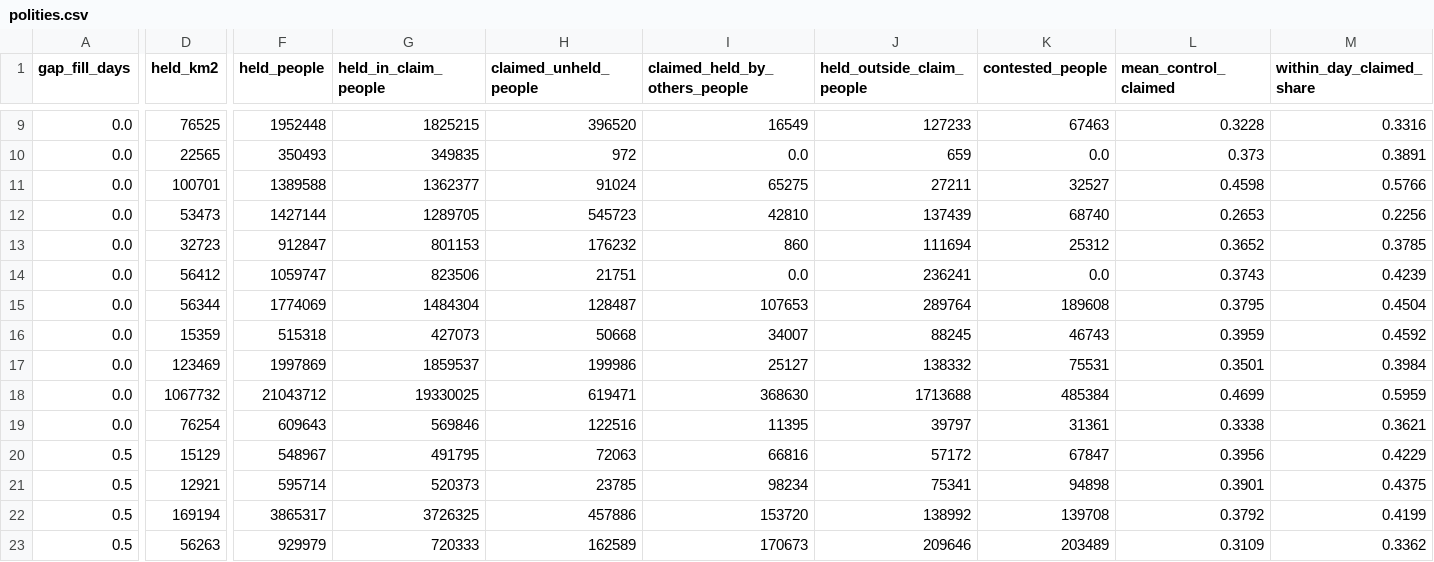
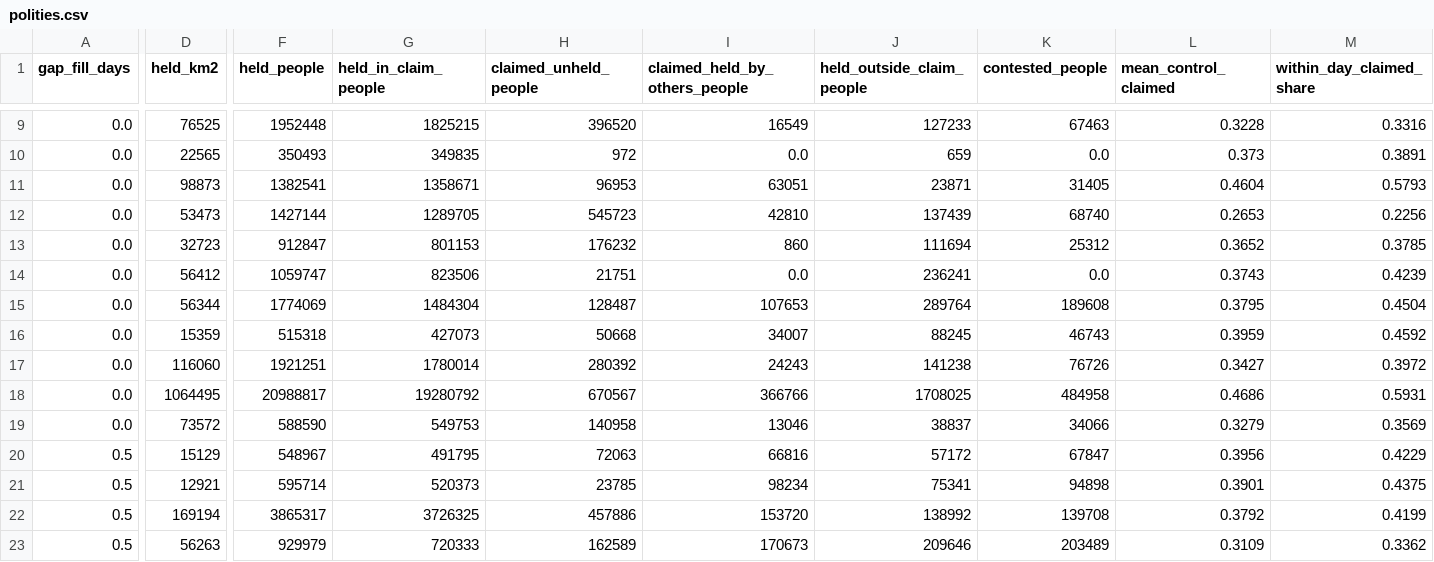
Before and after one commit to Anton2181/rotclimate, a CSV file: atlases/whittaker_fit/data/polities.csv, drawn as a sheet; only a part is shown, gaps mark what is left out; the diff covers the shown part only; the diff names each change by its address in the sheet, - before the commit and + after, or states it on an @@ line.

```diff
--- a/atlases/whittaker_fit/data/polities.csv
+++ b/atlases/whittaker_fit/data/polities.csv
-D11 (held_km2): 100701
+D11 (held_km2): 98873
-F11 (held_people): 1389588
+F11 (held_people): 1382541
-G11 (held_in_claim_people): 1362377
+G11 (held_in_claim_people): 1358671
-H11 (claimed_unheld_people): 91024
+H11 (claimed_unheld_people): 96953
-I11 (claimed_held_by_others_people): 65275
+I11 (claimed_held_by_others_people): 63051
-J11 (held_outside_claim_people): 27211
+J11 (held_outside_claim_people): 23871
-K11 (contested_people): 32527
+K11 (contested_people): 31405
-L11 (mean_control_claimed): 0.4598
+L11 (mean_control_claimed): 0.4604
-M11 (within_day_claimed_share): 0.5766
+M11 (within_day_claimed_share): 0.5793
-D17 (held_km2): 123469
+D17 (held_km2): 116060
-F17 (held_people): 1997869
+F17 (held_people): 1921251
-G17 (held_in_claim_people): 1859537
+G17 (held_in_claim_people): 1780014
-H17 (claimed_unheld_people): 199986
+H17 (claimed_unheld_people): 280392
-I17 (claimed_held_by_others_people): 25127
+I17 (claimed_held_by_others_people): 24243
-J17 (held_outside_claim_people): 138332
+J17 (held_outside_claim_people): 141238
-K17 (contested_people): 75531
+K17 (contested_people): 76726
-L17 (mean_control_claimed): 0.3501
+L17 (mean_control_claimed): 0.3427
-M17 (within_day_claimed_share): 0.3984
+M17 (within_day_claimed_share): 0.3972
-D18 (held_km2): 1067732
+D18 (held_km2): 1064495
-F18 (held_people): 21043712
+F18 (held_people): 20988817
-G18 (held_in_claim_people): 19330025
+G18 (held_in_claim_people): 19280792
-H18 (claimed_unheld_people): 619471
+H18 (claimed_unheld_people): 670567
-I18 (claimed_held_by_others_people): 368630
+I18 (claimed_held_by_others_people): 366766
-J18 (held_outside_claim_people): 1713688
+J18 (held_outside_claim_people): 1708025
-K18 (contested_people): 485384
+K18 (contested_people): 484958
-L18 (mean_control_claimed): 0.4699
+L18 (mean_control_claimed): 0.4686
-M18 (within_day_claimed_share): 0.5959
+M18 (within_day_claimed_share): 0.5931
-D19 (held_km2): 76254
+D19 (held_km2): 73572
-F19 (held_people): 609643
+F19 (held_people): 588590
-G19 (held_in_claim_people): 569846
+G19 (held_in_claim_people): 549753
-H19 (claimed_unheld_people): 122516
+H19 (claimed_unheld_people): 140958
-I19 (claimed_held_by_others_people): 11395
+I19 (claimed_held_by_others_people): 13046
-J19 (held_outside_claim_people): 39797
+J19 (held_outside_claim_people): 38837
-K19 (contested_people): 31361
+K19 (contested_people): 34066
-L19 (mean_control_claimed): 0.3338
+L19 (mean_control_claimed): 0.3279
-M19 (within_day_claimed_share): 0.3621
+M19 (within_day_claimed_share): 0.3569
```
Also changed, not shown: 108 edited cells elsewhere in this file, 1 other file.
